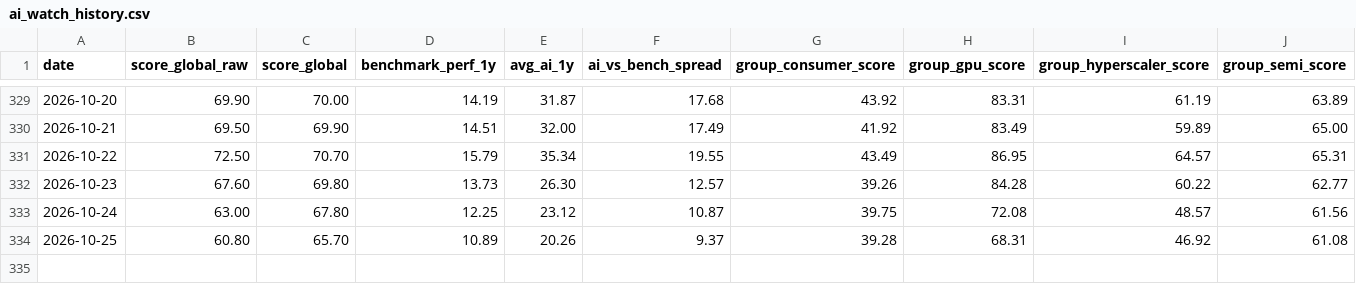
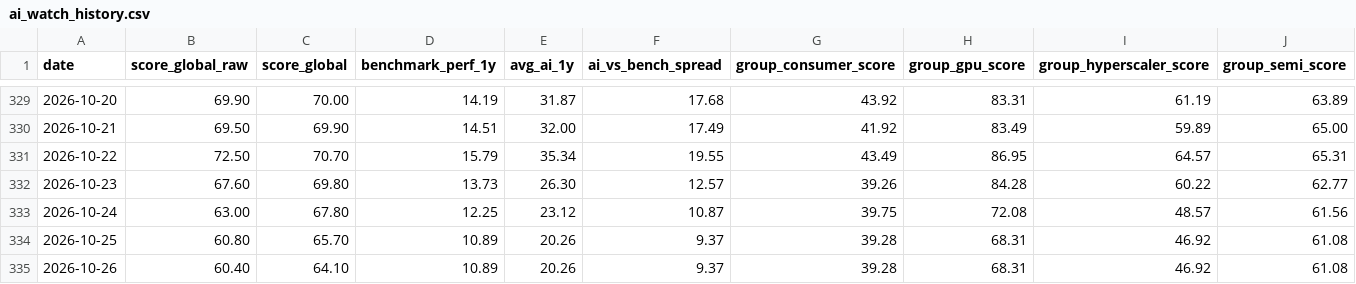
Before and after one commit to moezguedri/ai_watch, a CSV file: ai_watch_history.csv, drawn as a sheet; only a part is shown, gaps mark what is left out; the diff names each change by its address in the sheet, - before the commit and + after, or states it on an @@ line.

```diff
--- a/ai_watch_history.csv
+++ b/ai_watch_history.csv
+row 335: 2026-10-26 | 60.40 | 64.10 | 10.89 | 20.26 | 9.37 | 39.28 | 68.31 | 46.92 | 61.08
```
